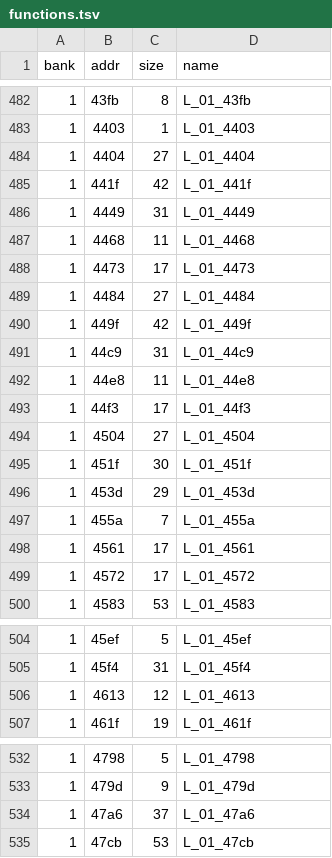
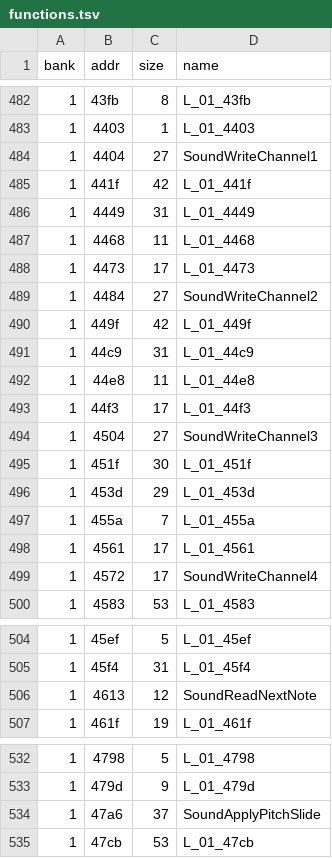
Before and after one commit to Tenome/Painter-Momopi-Decompilation, a TSV file: config/functions.tsv, drawn as a sheet; only a part is shown, gaps mark what is left out.

```diff
--- a/config/functions.tsv
+++ b/config/functions.tsv
@@ -483,3 +483,3 @@ bank	addr	size	name
 1	4403	1	L_01_4403
-1	4404	27	L_01_4404
+1	4404	27	SoundWriteChannel1
 1	441f	42	L_01_441f
@@ -488,3 +488,3 @@ bank	addr	size	name
 1	4473	17	L_01_4473
-1	4484	27	L_01_4484
+1	4484	27	SoundWriteChannel2
 1	449f	42	L_01_449f
@@ -493,3 +493,3 @@ bank	addr	size	name
 1	44f3	17	L_01_44f3
-1	4504	27	L_01_4504
+1	4504	27	SoundWriteChannel3
 1	451f	30	L_01_451f
@@ -498,3 +498,3 @@ bank	addr	size	name
 1	4561	17	L_01_4561
-1	4572	17	L_01_4572
+1	4572	17	SoundWriteChannel4
 1	4583	53	L_01_4583
@@ -505,3 +505,3 @@ bank	addr	size	name
 1	45f4	31	L_01_45f4
-1	4613	12	L_01_4613
+1	4613	12	SoundReadNextNote
 1	461f	19	L_01_461f
@@ -533,3 +533,3 @@ bank	addr	size	name
 1	479d	9	L_01_479d
-1	47a6	37	L_01_47a6
+1	47a6	37	SoundApplyPitchSlide
 1	47cb	53	L_01_47cb
```
Also changed, not shown: labels.csv, 3 other files.
